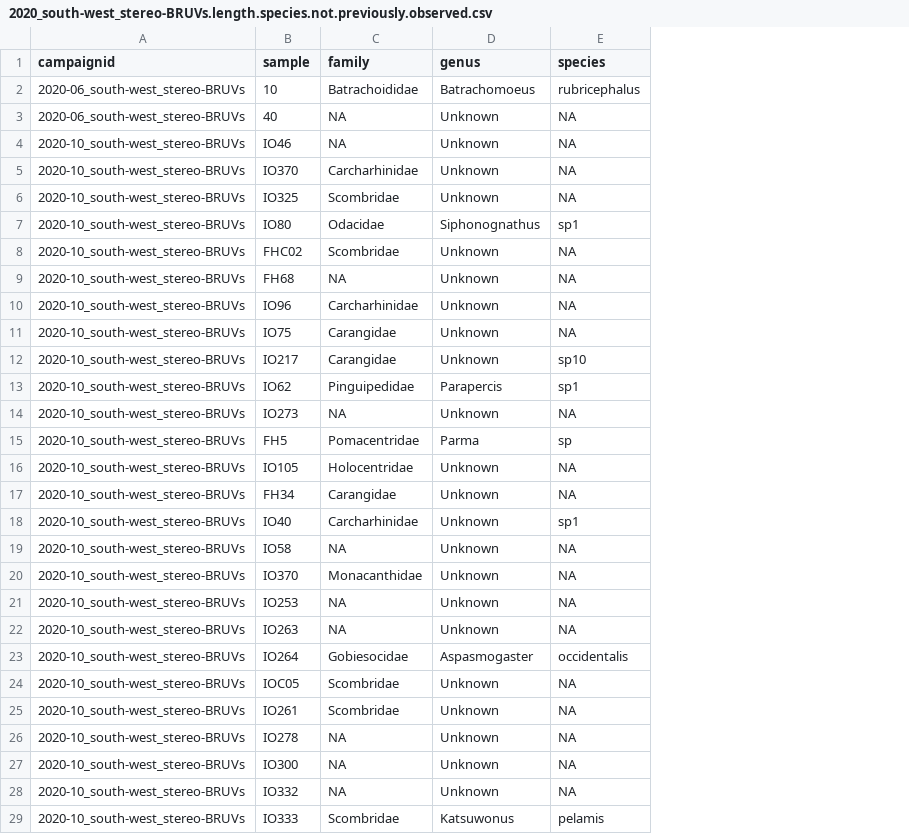
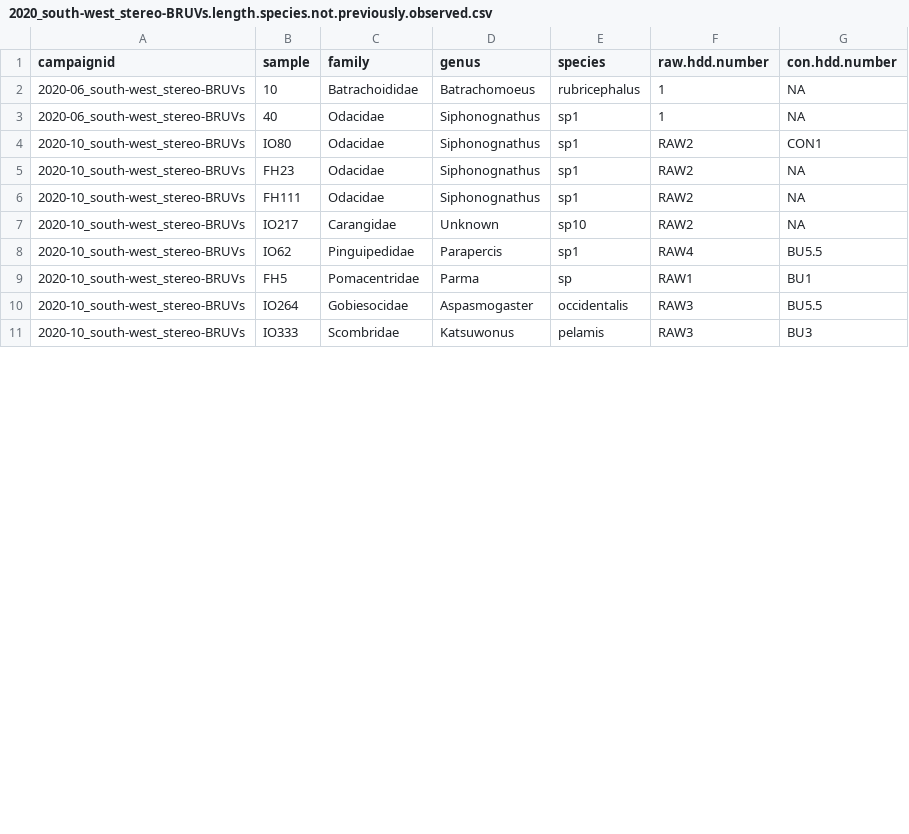
Before and after one commit to UWAMEGFisheries/mbh-d3-swc-fish, a CSV file: Data/Errors to check/2020_south-west_stereo-BRUVs.length.species.not.previously.observed.csv, drawn as a sheet; only a part is shown; removed rows and columns are numbered as before the commit, all else as after; the diff covers the shown part only; the diff names each change by its address in the sheet, - before the commit and + after, or states it on an @@ line.

```diff
--- a/Data/Errors to check/2020_south-west_stereo-BRUVs.length.species.not.previously.observed.csv
+++ b/Data/Errors to check/2020_south-west_stereo-BRUVs.length.species.not.previously.observed.csv
+column F (raw.hdd.number), rows 2-4: 1 | 1 | RAW2; rows 7-11: RAW2 | RAW4 | RAW1 | RAW3 | RAW3
+column G (con.hdd.number), rows 2-4: NA | NA | CON1; rows 7-11: NA | BU5.5 | BU1 | BU5.5 | BU3
-C3 (family): NA
+C3 (family): Odacidae
-D3 (genus): Unknown
+D3 (genus): Siphonognathus
-E3 (species): NA
+E3 (species): sp1
-row 4: 2020-10_south-west_stereo-BRUVs | IO46 | NA | Unknown | NA
-row 5: 2020-10_south-west_stereo-BRUVs | IO370 | Carcharhinidae | Unknown | NA
-row 6: 2020-10_south-west_stereo-BRUVs | IO325 | Scombridae | Unknown | NA
-row 8: 2020-10_south-west_stereo-BRUVs | FHC02 | Scombridae | Unknown | NA
-row 9: 2020-10_south-west_stereo-BRUVs | FH68 | NA | Unknown | NA
-row 10: 2020-10_south-west_stereo-BRUVs | IO96 | Carcharhinidae | Unknown | NA
-row 11: 2020-10_south-west_stereo-BRUVs | IO75 | Carangidae | Unknown | NA
+row 5: 2020-10_south-west_stereo-BRUVs | FH23 | Odacidae | Siphonognathus | sp1 | RAW2 | NA
+row 6: 2020-10_south-west_stereo-BRUVs | FH111 | Odacidae | Siphonognathus | sp1 | RAW2 | NA
-row 14: 2020-10_south-west_stereo-BRUVs | IO273 | NA | Unknown | NA
-row 16: 2020-10_south-west_stereo-BRUVs | IO105 | Holocentridae | Unknown | NA
-row 17: 2020-10_south-west_stereo-BRUVs | FH34 | Carangidae | Unknown | NA
-row 18: 2020-10_south-west_stereo-BRUVs | IO40 | Carcharhinidae | Unknown | sp1
-row 19: 2020-10_south-west_stereo-BRUVs | IO58 | NA | Unknown | NA
-row 20: 2020-10_south-west_stereo-BRUVs | IO370 | Monacanthidae | Unknown | NA
-row 21: 2020-10_south-west_stereo-BRUVs | IO253 | NA | Unknown | NA
-row 22: 2020-10_south-west_stereo-BRUVs | IO263 | NA | Unknown | NA
-row 24: 2020-10_south-west_stereo-BRUVs | IOC05 | Scombridae | Unknown | NA
-row 25: 2020-10_south-west_stereo-BRUVs | IO261 | Scombridae | Unknown | NA
-row 26: 2020-10_south-west_stereo-BRUVs | IO278 | NA | Unknown | NA
-row 27: 2020-10_south-west_stereo-BRUVs | IO300 | NA | Unknown | NA
-row 28: 2020-10_south-west_stereo-BRUVs | IO332 | NA | Unknown | NA
```
Also changed, not shown: 7 removed rows elsewhere in this file, Data/Errors to check/2020_south-west_stereo-BRUVs.maxn.species.not.previously.observed.csv, Data/Errors to check/2020_south-west_stereo-BRUVs_check.wrong.length.taxa.vs.life.history.csv, 26 other files.
